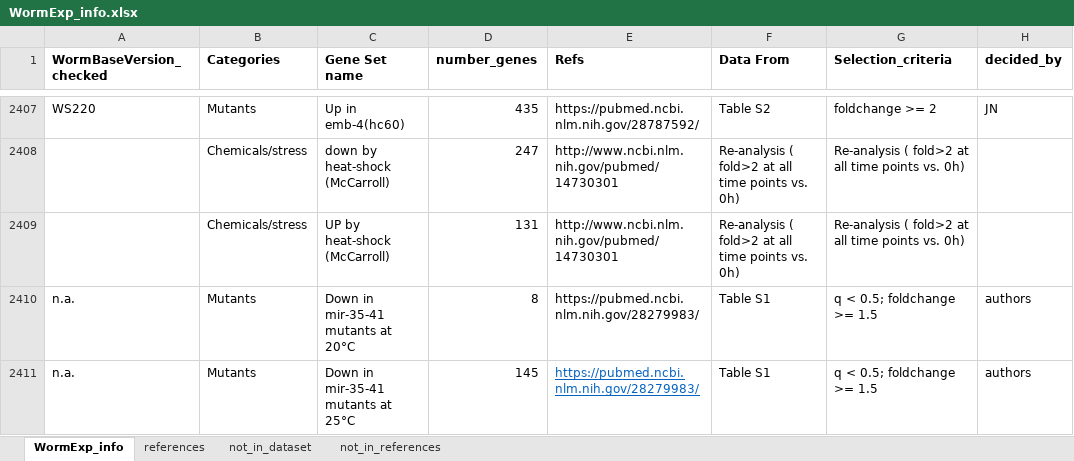
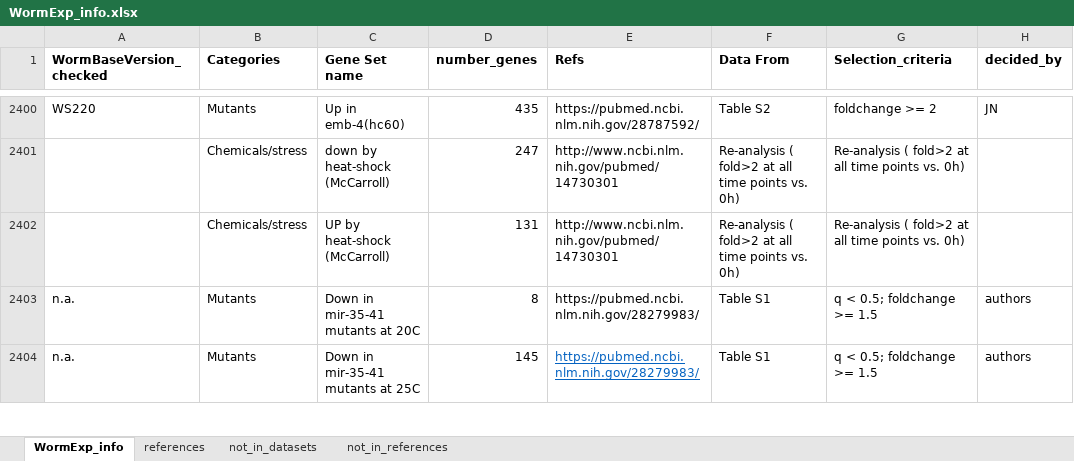
Before and after one commit to evoecogen/WormExp, an Excel workbook: OQ_PQ/WormSource_v3.0/WormExp_info.xlsx, sheet WormExp_info, drawn as a sheet; only a part is shown, gaps mark what is left out; values as stored, in another font and other column widths than the file's, no borders; conditional formats not drawn; addresses are those after the commit; the diff covers the shown part only; the diff names each change by its address in the sheet, - before the commit and + after, or states it on an @@ line.

Commit message:
finished references not in dataset

```diff
--- a/OQ_PQ/WormSource_v3.0/WormExp_info.xlsx (sheet WormExp_info)
+++ b/OQ_PQ/WormSource_v3.0/WormExp_info.xlsx (sheet WormExp_info)
-sheet tab: not_in_dataset
+sheet tab: not_in_datasets
-C2403 (Gene Set name): Down in mir-35-41 mutants at 20°C
+C2403 (Gene Set name): Down in mir-35-41 mutants at 20C
-C2404 (Gene Set name): Down in mir-35-41 mutants at 25°C
+C2404 (Gene Set name): Down in mir-35-41 mutants at 25C
```
Also changed, not shown: 7 removed rows and 45 edited cells elsewhere in this sheet, sheet references, sheet not_in_references, 6 other files.
